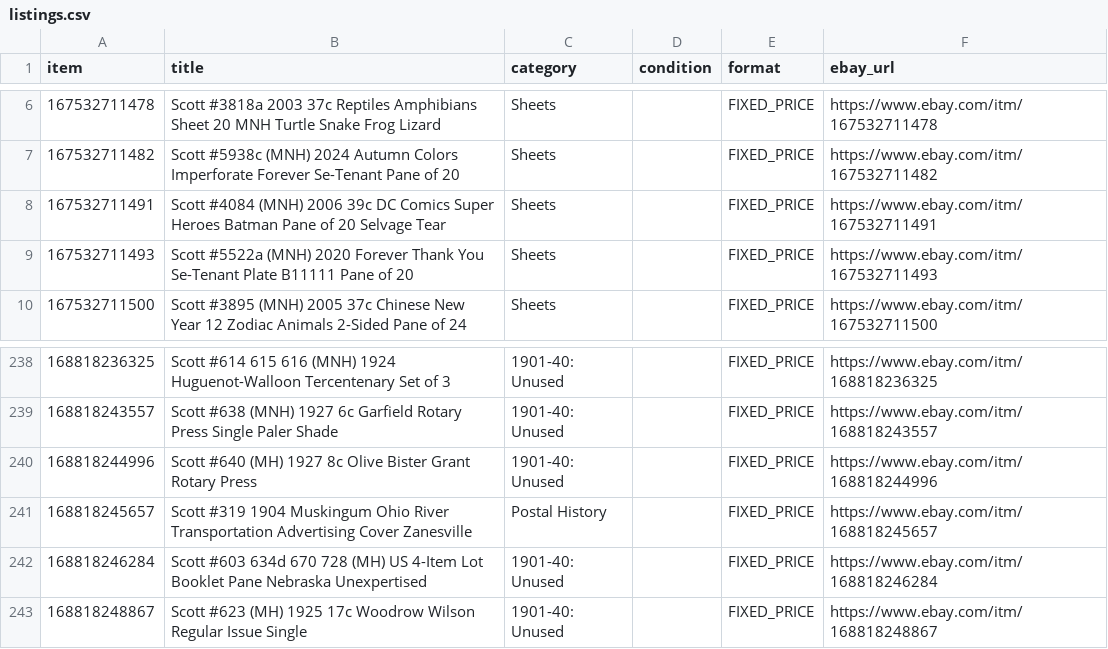
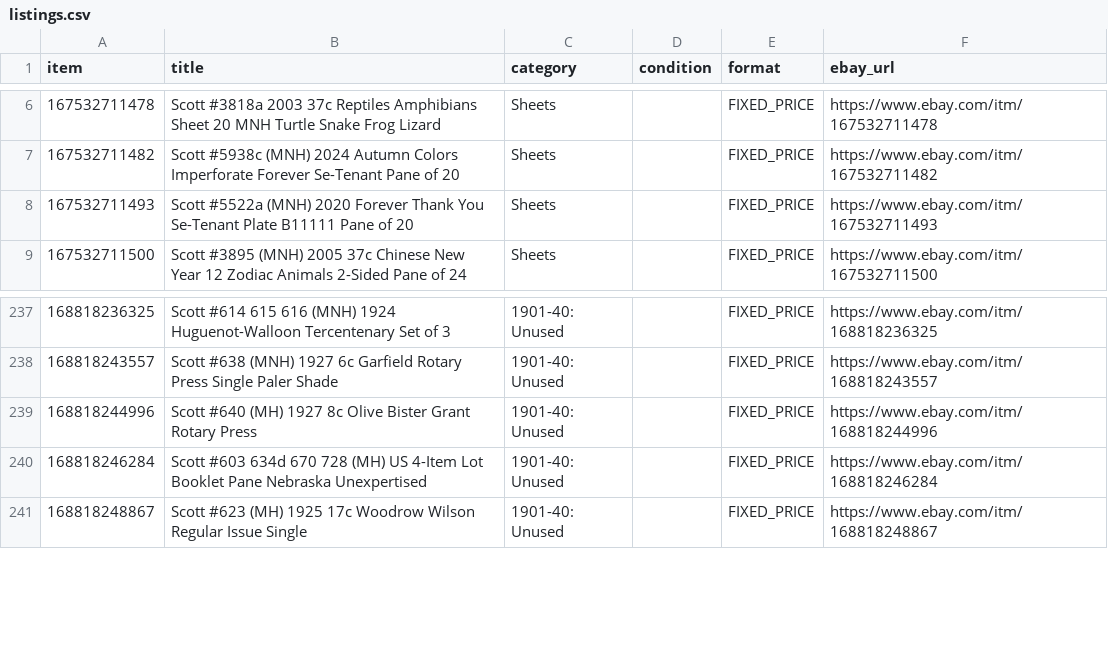
Before and after one commit to StampedeStamps/stampede-stories, a CSV file: data/listings.csv, drawn as a sheet; only a part is shown, gaps mark what is left out.

Commit message:
Refresh listings 2026-10-28 (395 active)

```diff
--- a/data/listings.csv
+++ b/data/listings.csv
@@ -7,3 +7,2 @@ item,title,category,condition,format,ebay_url
 167532711482,Scott #5938c (MNH) 2024 Autumn Colors Imperforate Forever Se-Tenant Pane of 20,Sheets,,FIXED_PRICE,https://www.ebay.com/itm/167532711482
-167532711491,Scott #4084 (MNH) 2006 39c DC Comics Super Heroes Batman Pane of 20 Selvage Tear,Sheets,,FIXED_PRICE,https://www.ebay.com/itm/167532711491
 167532711493,Scott #5522a (MNH) 2020 Forever Thank You Se-Tenant Plate B11111 Pane of 20,Sheets,,FIXED_PRICE,https://www.ebay.com/itm/167532711493
@@ -240,3 +239,2 @@ item,title,category,condition,format,ebay_url
 168818244996,Scott #640 (MH) 1927 8c Olive Bister Grant Rotary Press,1901-40: Unused,,FIXED_PRICE,https://www.ebay.com/itm/168818244996
-168818245657,Scott #319 1904 Muskingum Ohio River Transportation Advertising Cover Zanesville,Postal History,,FIXED_PRICE,https://www.ebay.com/itm/168818245657
 168818246284,Scott #603 634d 670 728 (MH) US 4-Item Lot Booklet Pane Nebraska Unexpertised,1901-40: Unused,,FIXED_PRICE,https://www.ebay.com/itm/168818246284
```
